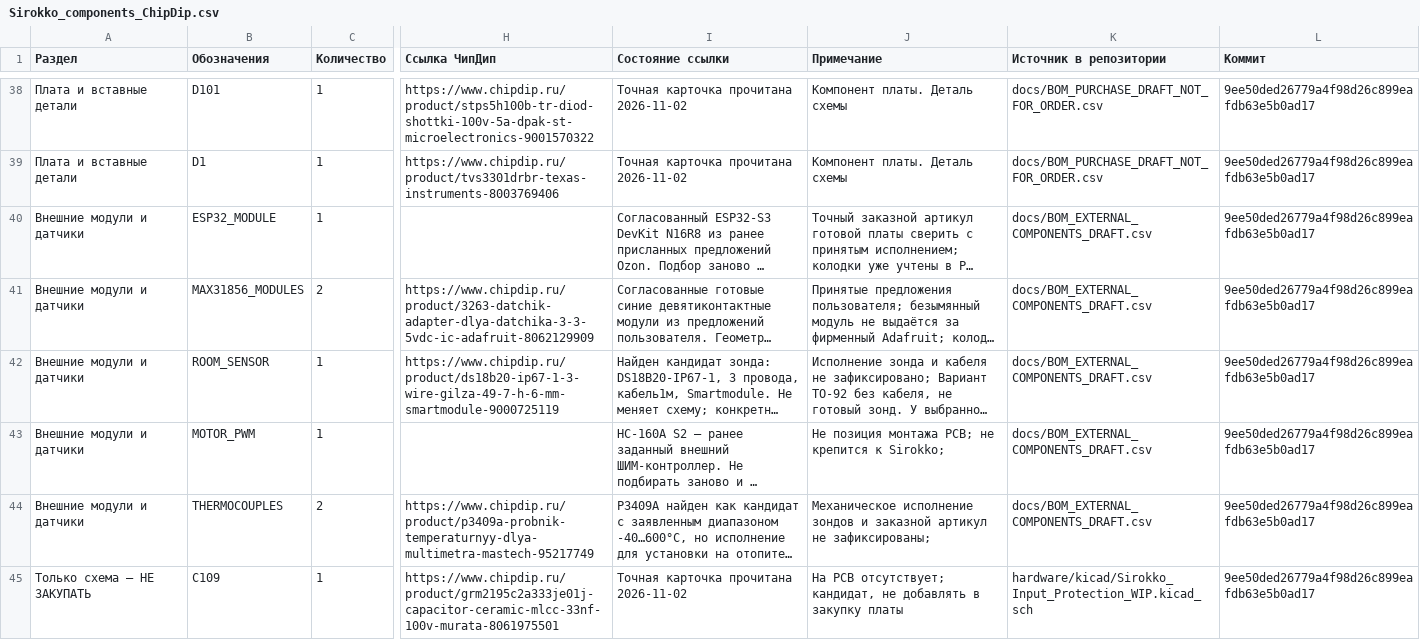
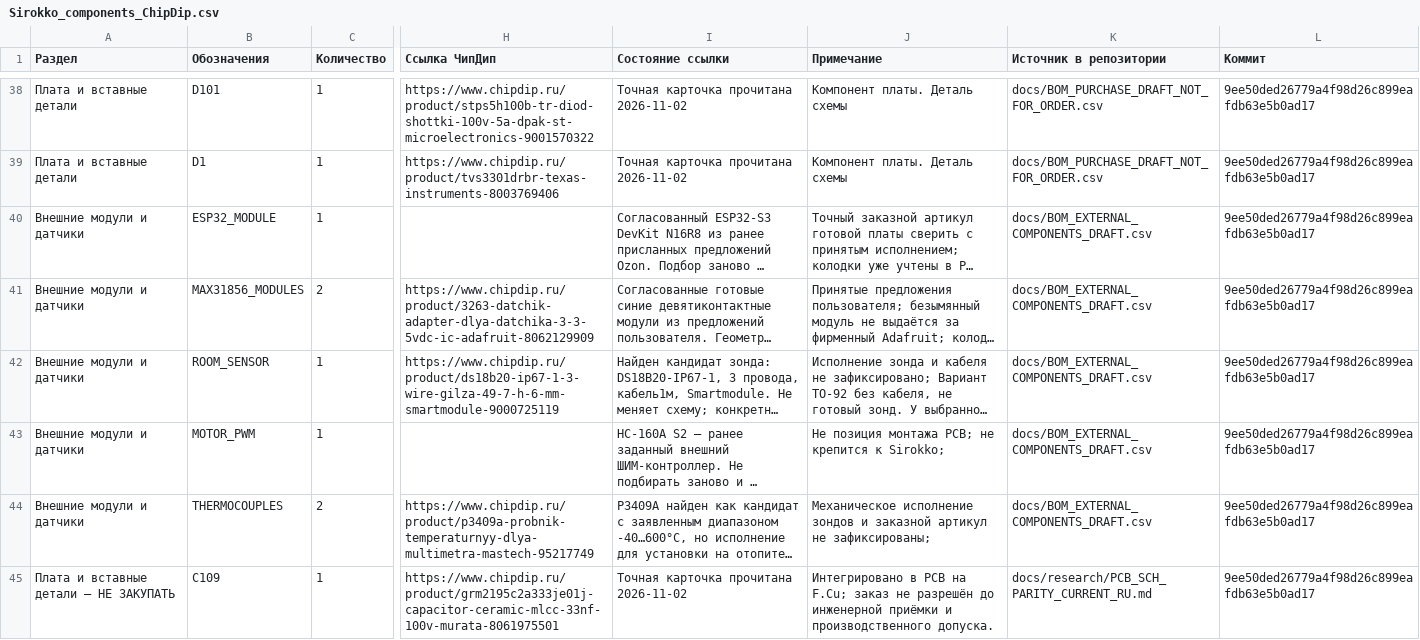
Before and after one commit to krolbot/sirokko-26201-controller, a CSV file: docs/Sirokko_components_ChipDip.csv, drawn as a sheet; only a part is shown, gaps mark what is left out; long unchanged cells end in …; the diff covers the shown part only; the diff names each change by its address in the sheet, - before the commit and + after, or states it on an @@ line.

```diff
--- a/docs/Sirokko_components_ChipDip.csv
+++ b/docs/Sirokko_components_ChipDip.csv
-A45 (Раздел): Только схема — НЕ ЗАКУПАТЬ
+A45 (Раздел): Плата и вставные детали — НЕ ЗАКУПАТЬ
-J45 (Примечание): На PCB отсутствует; кандидат, не добавлять в закупку платы
+J45 (Примечание): Интегрировано в PCB на F.Cu; заказ не разрешён до инженерной приёмки и производственного допуска.
-K45 (Источник в репозитории): hardware/kicad/Sirokko_Input_Protection_WIP.kicad_sch
+K45 (Источник в репозитории): docs/research/PCB_SCH_PARITY_CURRENT_RU.md
```
Also changed, not shown: 20 edited cells elsewhere in this file, docs/BOM_DRAFT_NOT_FOR_ORDER.csv, docs/BOM_PURCHASE_ALLOCATION_DRAFT.csv, 45 other files.
